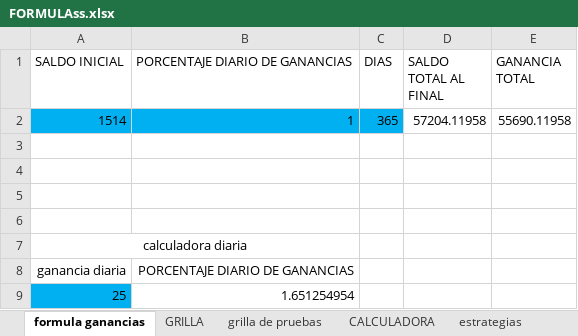
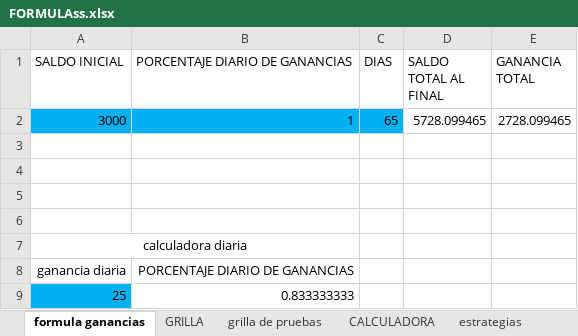
Before and after one commit to luisgomezzz/luchocrypto, an Excel workbook: SANTA3/FORMULAss.xlsx, sheet formula ganancias, drawn as a sheet; values as stored, in another font and other column widths than the file's, no borders; removed rows and columns are numbered as before the commit, all else as after; the diff names each change by its address in the sheet, - before the commit and + after, or states it on an @@ line.

```diff
--- a/SANTA3/FORMULAss.xlsx (sheet formula ganancias)
+++ b/SANTA3/FORMULAss.xlsx (sheet formula ganancias)
-row 2: 1514 | 1 | 365 | 57204.11958 | 55690.11958
+row 2: 3000 | 1 | 65 | 5728.099465 | 2728.099465
-B9 (PORCENTAJE DIARIO DE GANANCIAS): 1.651254954
+B9 (PORCENTAJE DIARIO DE GANANCIAS): 0.833333333
```
Also changed, not shown: sheet grilla de pruebas, 2 other files.
